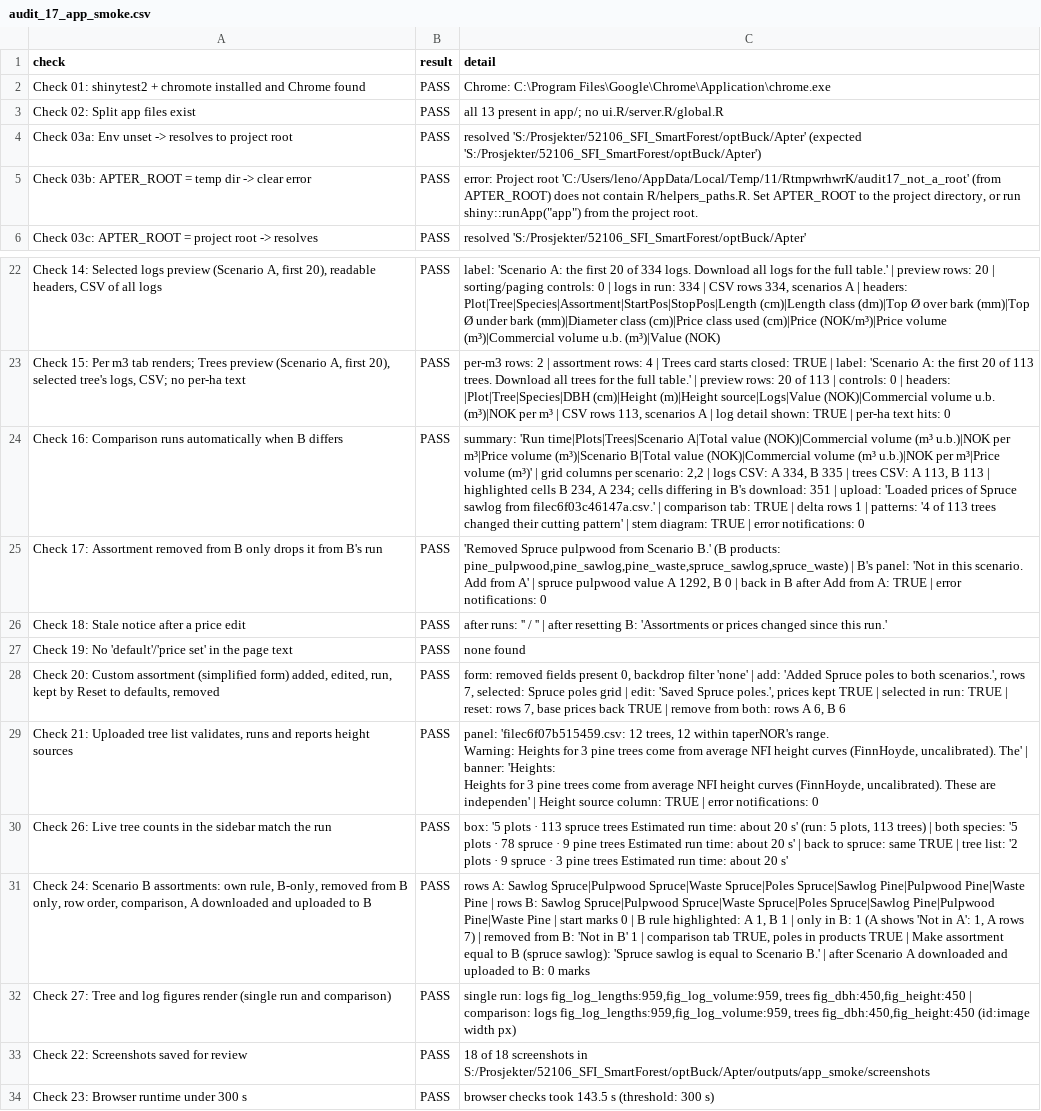
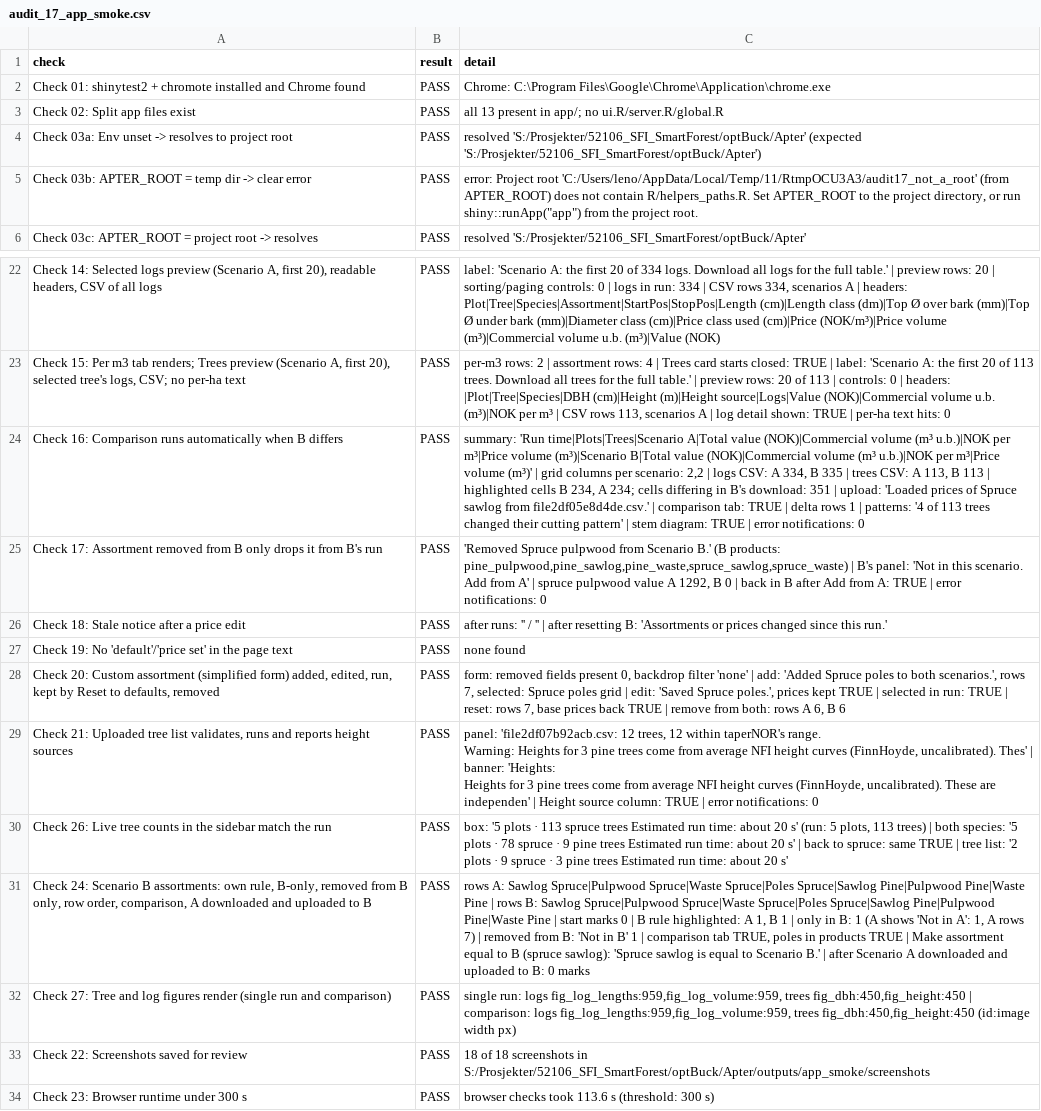
Before and after one commit to SmartForest-no/optBuck, a CSV file: outputs/app_smoke/audit_17_app_smoke.csv, drawn as a sheet; only a part is shown, gaps mark what is left out; ↵ is a line break in a cell; the diff names each change by its address in the sheet, - before the commit and + after, or states it on an @@ line.

```diff
--- a/outputs/app_smoke/audit_17_app_smoke.csv
+++ b/outputs/app_smoke/audit_17_app_smoke.csv
-C5 (detail): …Project root 'C:/Users/leno/AppData/Local/Temp/11/RtmpwrhwrK/audit17_not_a_root' (from APTER_ROOT)…
+C5 (detail): …Project root 'C:/Users/leno/AppData/Local/Temp/11/RtmpOCU3A3/audit17_not_a_root' (from APTER_ROOT)…
-C24 (detail): …sawlog from filec6f03c46147a.csv.' | comparison…
+C24 (detail): …sawlog from file2df05e8d4de.csv.' | comparison…
-C29 (detail): panel: 'filec6f07b515459.csv: 12 trees, 12 within taperNOR's range. ↵ Warning: Heights for 3 pine trees come from average NFI height curves (FinnHoyde, uncalibrated). The' | banner:…
+C29 (detail): panel: 'file2df07b92acb.csv: 12 trees, 12 within taperNOR's range. ↵ Warning: Heights for 3 pine trees come from average NFI height curves (FinnHoyde, uncalibrated). Thes' | banner:…
-C34 (detail): …checks took 143.5 s (threshold:…
+C34 (detail): …checks took 113.6 s (threshold:…
```
Also changed, not shown: outputs/sampled_plot_backend_smoke/audit_16_sampled_plot_backend_smoke.csv, outputs/tree_lists/audit_21_tree_lists_and_heights.csv, 14 other files.
